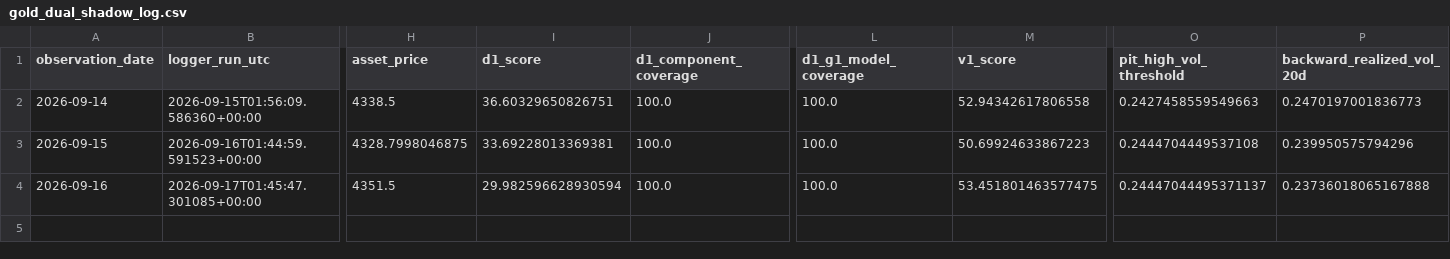
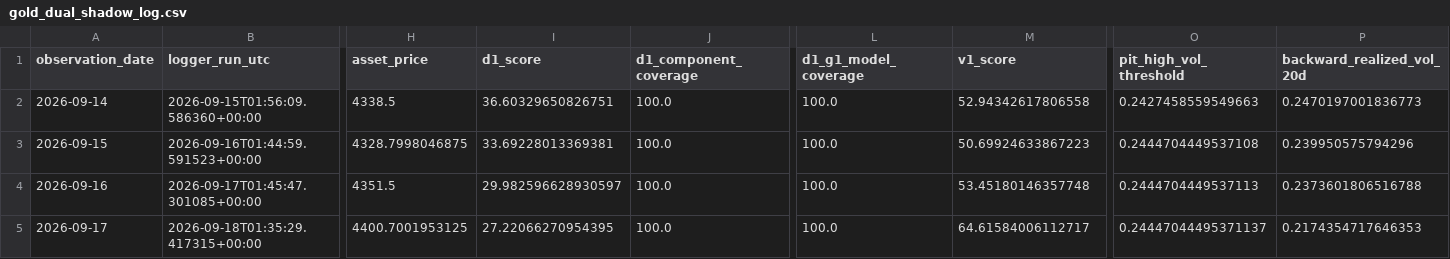
Before and after one commit to bolzp85-gif/regime_backtest, a CSV file: shadow_logs/gold_dual_shadow_log.csv, drawn as a sheet; only a part is shown, gaps mark what is left out; rows hold the shown columns only; the diff names each change by its address in the sheet, - before the commit and + after, or states it on an @@ line.

```diff
--- a/shadow_logs/gold_dual_shadow_log.csv
+++ b/shadow_logs/gold_dual_shadow_log.csv
-I4 (d1_score): 29.982596628930594
+I4 (d1_score): 29.982596628930597
-M4 (v1_score): 53.451801463577475
+M4 (v1_score): 53.45180146357748
-O4 (pit_high_vol_threshold): 0.24447044495371137
+O4 (pit_high_vol_threshold): 0.2444704449537113
-P4 (backward_realized_vol_20d): 0.23736018065167888
+P4 (backward_realized_vol_20d): 0.2373601806516788
+row 5: 2026-09-17 | 2026-09-18T01:35:29.417315+00:00 | 4400.7001953125 | 27.22066270954395 | 100.0 | 100.0 | 64.61584006112717 | 0.24447044495371137 | 0.2174354717646353
```
Also changed, not shown: shadow_logs/gold_dual_shadow_evaluation_history.csv, shadow_logs/gold_dual_shadow_evaluation_summary.csv, 2 other files.
